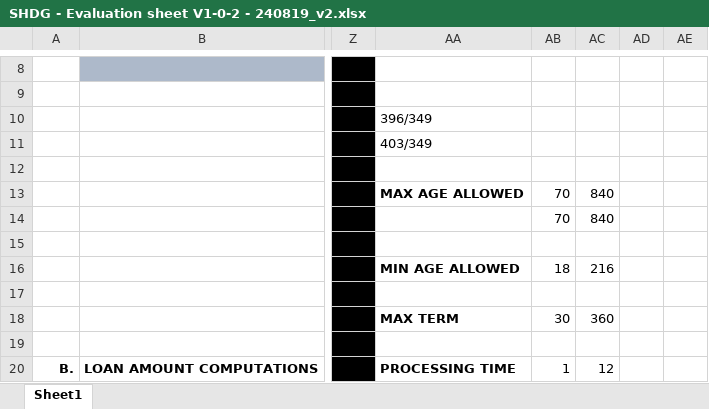
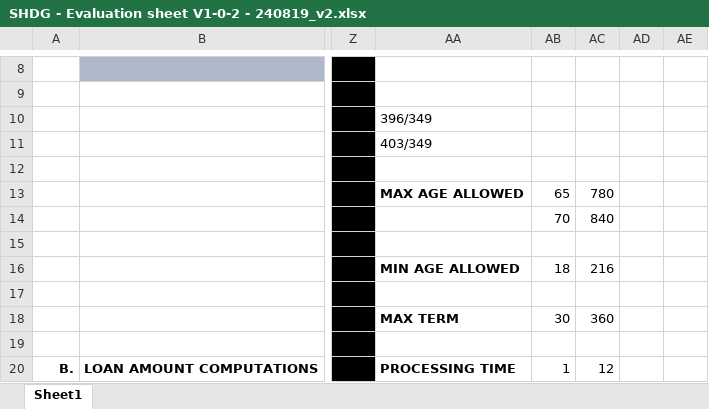
Before and after one commit to jn-devops/homeful-sheet, an Excel workbook: resources/docs/SHDG - Evaluation sheet V1-0-2 - 240819_v2.xlsx, sheet Sheet1, drawn as a sheet; only a part is shown, gaps mark what is left out; values as stored, in another font and other column widths than the file's, no borders; charts and pictures and conditional formats not drawn; the diff names each change by its address in the sheet, - before the commit and + after, or states it on an @@ line.

Commit message:
fix ES excel

```diff
--- a/resources/docs/SHDG - Evaluation sheet V1-0-2 - 240819_v2.xlsx (sheet Sheet1)
+++ b/resources/docs/SHDG - Evaluation sheet V1-0-2 - 240819_v2.xlsx (sheet Sheet1)
-AB13: 70
+AB13: 65
-AC13: 840
+AC13: 780
```
Also changed, not shown: charts or pictures.
